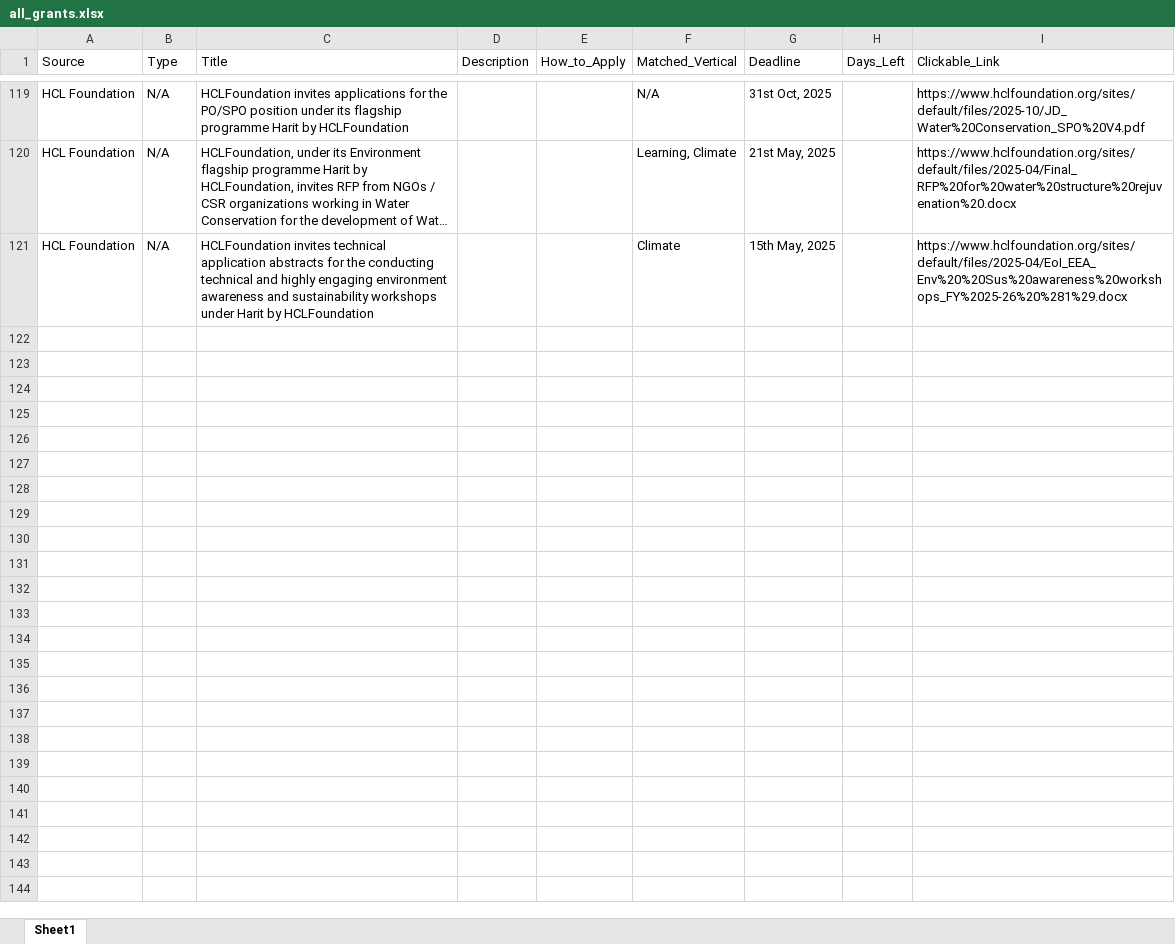
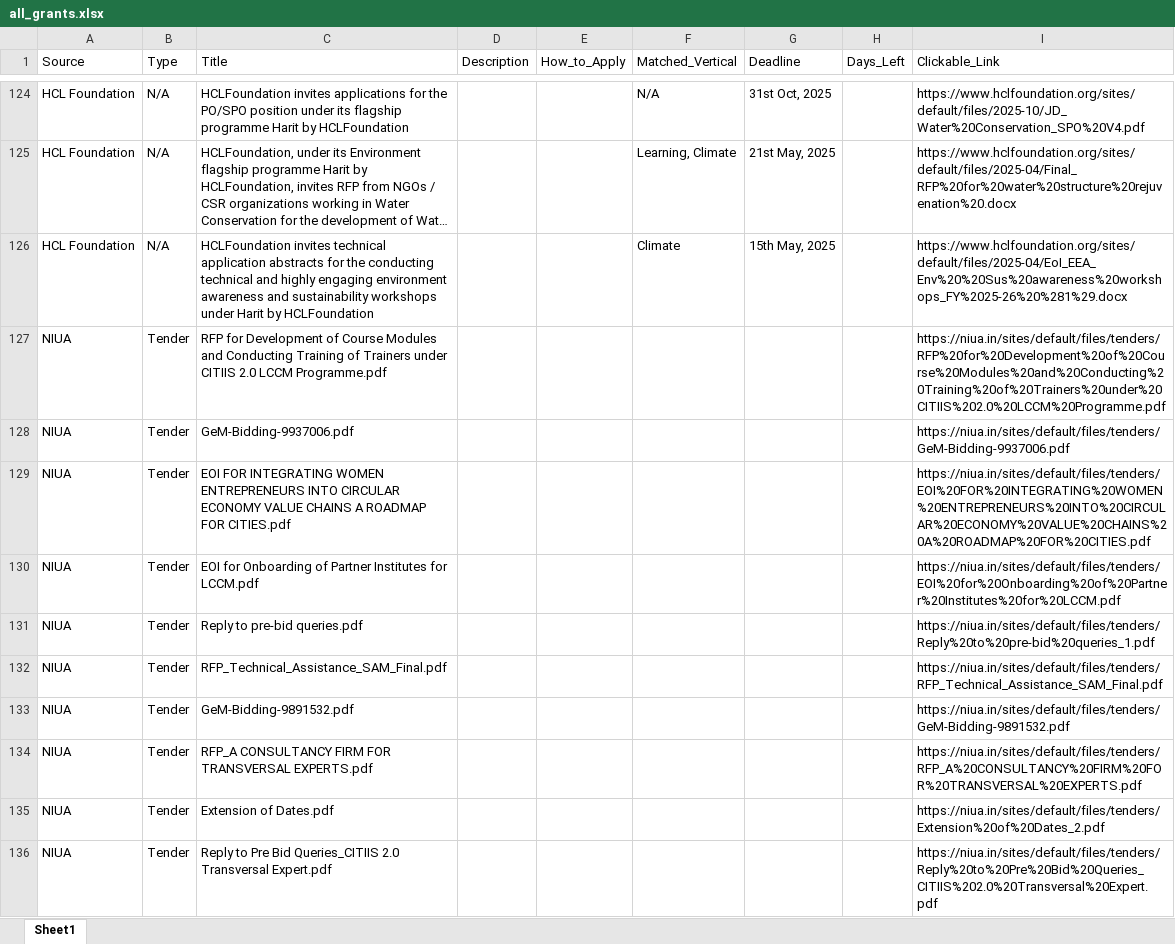
Before and after one commit to RajuSakshena/all-scraping, an Excel workbook: all_grants.xlsx, sheet Sheet1, drawn as a sheet; only a part is shown, gaps mark what is left out; long unchanged cells end in …; values as stored, in another font and other column widths than the file's, no borders; the diff covers the shown part only; the diff names each change by its address in the sheet, - before the commit and + after, or states it on an @@ line.

```diff
--- a/all_grants.xlsx (sheet Sheet1)
+++ b/all_grants.xlsx (sheet Sheet1)
+row 127: NIUA | Tender | RFP for Development of Course Modules and Conducting Training of Trainers under CITIIS 2.0 LCCM Programme.pdf |  |  |  |  |  | https://niua.in/sites/default/files/tenders/RFP%20for%20Development%20of%20Course%20Modules%20and%20Conducting%20Training%20of%20Trainers%20under%20CITIIS%202.0%20LCCM%20Programme.pdf
+row 128: NIUA | Tender | GeM-Bidding-9937006.pdf |  |  |  |  |  | https://niua.in/sites/default/files/tenders/GeM-Bidding-9937006.pdf
+row 129: NIUA | Tender | EOI FOR INTEGRATING WOMEN ENTREPRENEURS INTO CIRCULAR ECONOMY VALUE CHAINS A ROADMAP FOR CITIES.pdf |  |  |  |  |  | https://niua.in/sites/default/files/tenders/EOI%20FOR%20INTEGRATING%20WOMEN%20ENTREPRENEURS%20INTO%20CIRCULAR%20ECONOMY%20VALUE%20CHAINS%20A%20ROADMAP%20FOR%20CITIES.pdf
+row 130: NIUA | Tender | EOI for Onboarding of Partner Institutes for LCCM.pdf |  |  |  |  |  | https://niua.in/sites/default/files/tenders/EOI%20for%20Onboarding%20of%20Partner%20Institutes%20for%20LCCM.pdf
+row 131: NIUA | Tender | Reply to pre-bid queries.pdf |  |  |  |  |  | https://niua.in/sites/default/files/tenders/Reply%20to%20pre-bid%20queries_1.pdf
+row 132: NIUA | Tender | RFP_Technical_Assistance_SAM_Final.pdf |  |  |  |  |  | https://niua.in/sites/default/files/tenders/RFP_Technical_Assistance_SAM_Final.pdf
+row 133: NIUA | Tender | GeM-Bidding-9891532.pdf |  |  |  |  |  | https://niua.in/sites/default/files/tenders/GeM-Bidding-9891532.pdf
+row 134: NIUA | Tender | RFP_A CONSULTANCY FIRM FOR TRANSVERSAL EXPERTS.pdf |  |  |  |  |  | https://niua.in/sites/default/files/tenders/RFP_A%20CONSULTANCY%20FIRM%20FOR%20TRANSVERSAL%20EXPERTS.pdf
+row 135: NIUA | Tender | Extension of Dates.pdf |  |  |  |  |  | https://niua.in/sites/default/files/tenders/Extension%20of%20Dates_2.pdf
+row 136: NIUA | Tender | Reply to Pre Bid Queries_CITIIS 2.0 Transversal Expert.pdf |  |  |  |  |  | https://niua.in/sites/default/files/tenders/Reply%20to%20Pre%20Bid%20Queries_CITIIS%202.0%20Transversal%20Expert.pdf
```
Also changed, not shown: 25 added rows, 10 removed rows, 11 moved rows and 14 edited cells elsewhere in this sheet.
